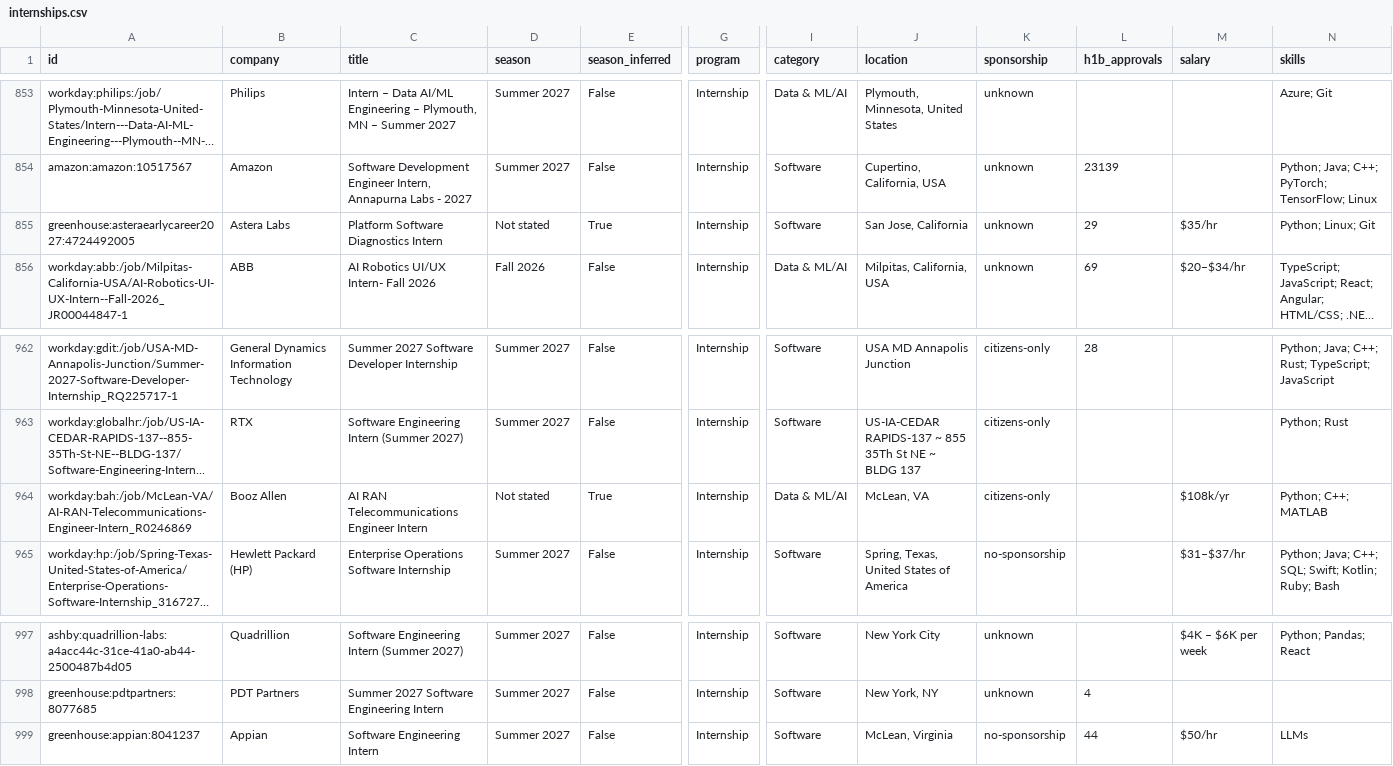
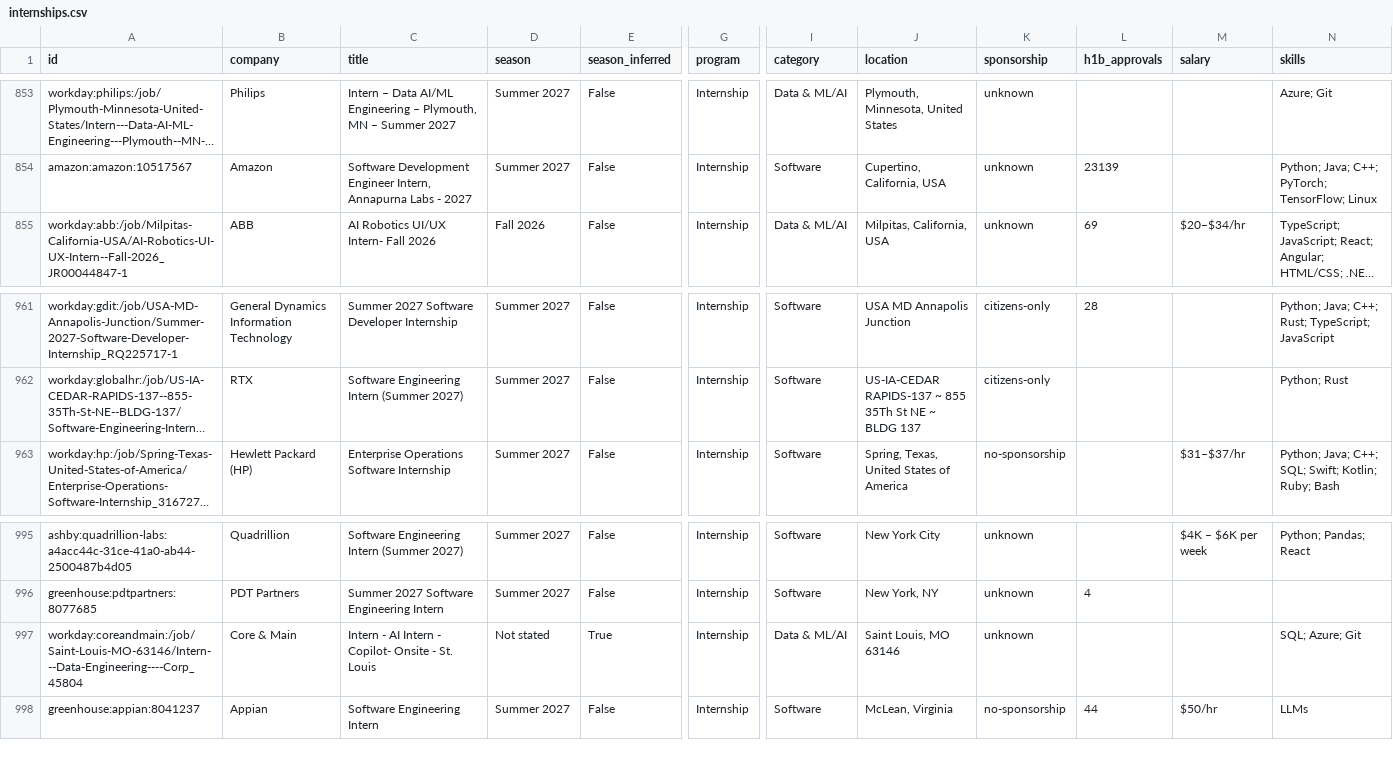
Before and after one commit to EthanChen5291/internship-alerts, a CSV file: data/internships.csv, drawn as a sheet; only a part is shown, gaps mark what is left out; long unchanged cells end in …; removed rows and columns are numbered as before the commit, all else as after; rows hold the shown columns only; the diff names each change by its address in the sheet, - before the commit and + after, or states it on an @@ line.

```diff
--- a/data/internships.csv
+++ b/data/internships.csv
-row 855: greenhouse:asteraearlycareer2027:4724492005 | Astera Labs | Platform Software Diagnostics Intern | Not stated | True | Internship | Software | San Jose, California | unknown | 29 | $35/hr | Python; Linux; Git
-row 964: workday:bah:/job/McLean-VA/AI-RAN-Telecommunications-Engineer-Intern_R0246869 | Booz Allen | AI RAN Telecommunications Engineer Intern | Not stated | True | Internship | Data & ML/AI | McLean, VA | citizens-only |  | $108k/yr | Python; C++; MATLAB
+row 997: workday:coreandmain:/job/Saint-Louis-MO-63146/Intern---Data-Engineering----Corp_45804 | Core & Main | Intern - AI Intern - Copilot- Onsite - St. Louis | Not stated | True | Internship | Data & ML/AI | Saint Louis, MO 63146 | unknown |  |  | SQL; Azure; Git
```
Also changed, not shown: docs/internships.csv, 14 other files.
